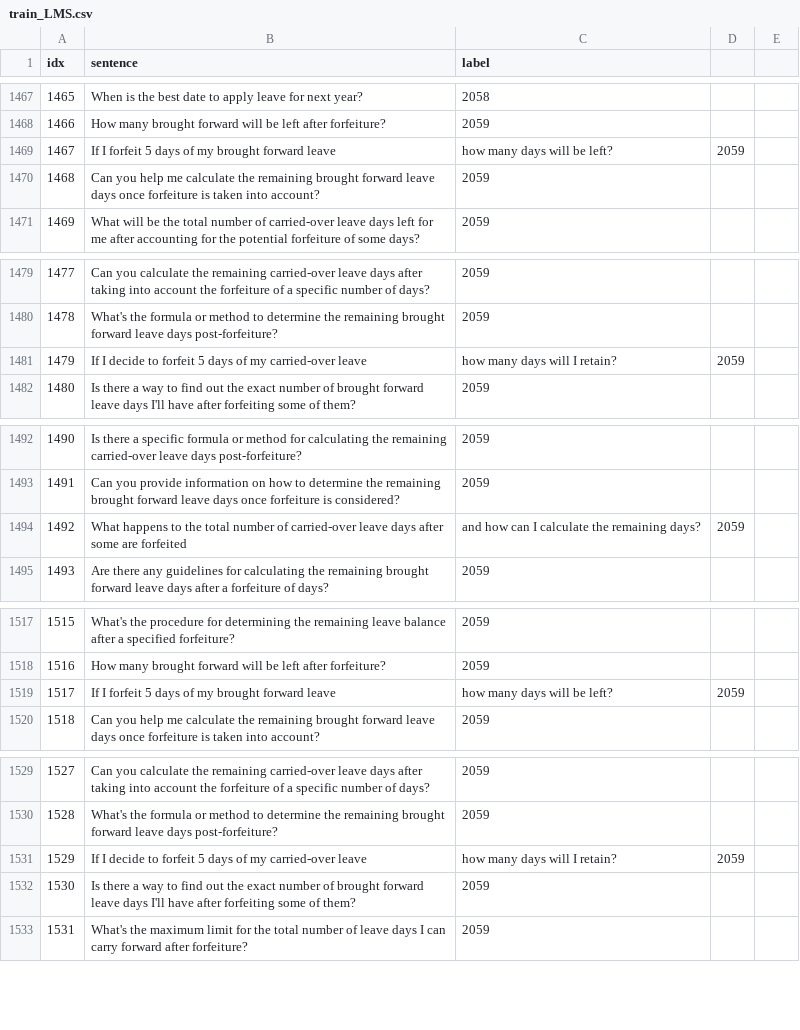
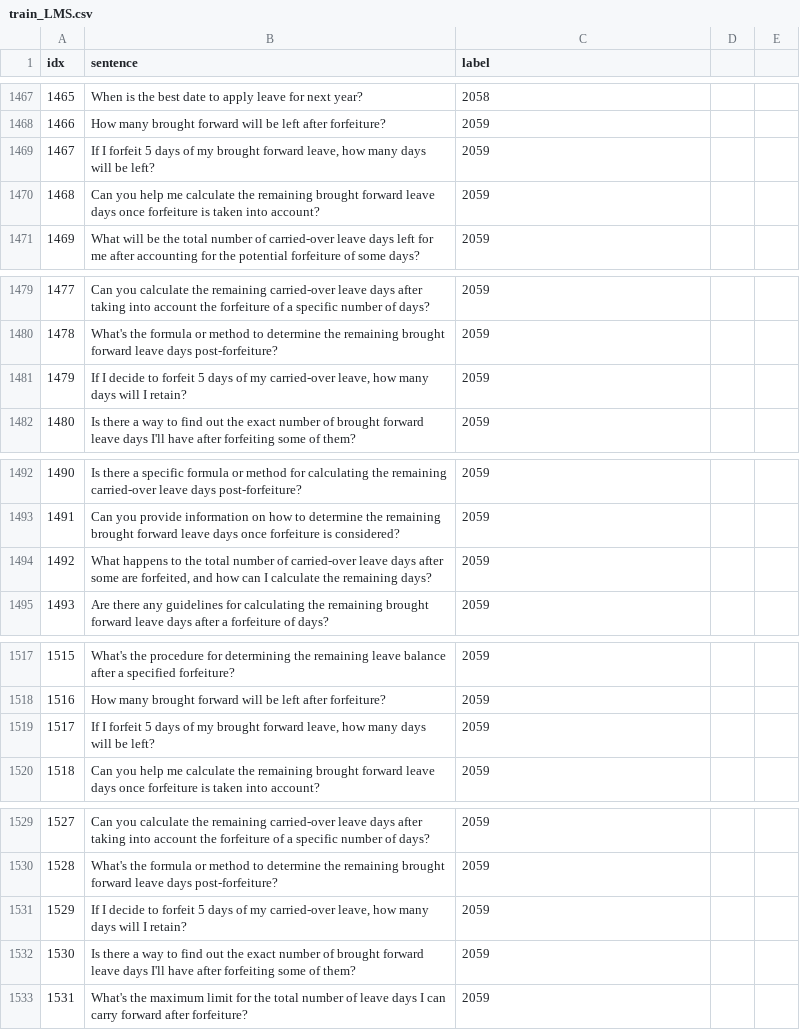
Before and after one commit to KaWengNg/DataSet, a CSV file: train_LMS.csv, drawn as a sheet; only a part is shown, gaps mark what is left out; the diff covers the shown part only.

```diff
--- a/train_LMS.csv
+++ b/train_LMS.csv
@@ -1468,3 +1468,3 @@
 1466,How many brought forward will be left after forfeiture?,2059
-1467,If I forfeit 5 days of my brought forward leave, how many days will be left?,2059
+1467,"If I forfeit 5 days of my brought forward leave, how many days will be left?",2059
 1468,Can you help me calculate the remaining brought forward leave days once forfeiture is taken into account?,2059
@@ -1480,3 +1480,3 @@
 1478,What's the formula or method to determine the remaining brought forward leave days post-forfeiture?,2059
-1479,If I decide to forfeit 5 days of my carried-over leave, how many days will I retain?,2059
+1479,"If I decide to forfeit 5 days of my carried-over leave, how many days will I retain?",2059
 1480,Is there a way to find out the exact number of brought forward leave days I'll have after forfeiting some of them?,2059
@@ -1493,3 +1493,3 @@
 1491,Can you provide information on how to determine the remaining brought forward leave days once forfeiture is considered?,2059
-1492,What happens to the total number of carried-over leave days after some are forfeited, and how can I calculate the remaining days?,2059
+1492,"What happens to the total number of carried-over leave days after some are forfeited, and how can I calculate the remaining days?",2059
 1493,Are there any guidelines for calculating the remaining brought forward leave days after a forfeiture of days?,2059
@@ -1518,3 +1518,3 @@
 1516,How many brought forward will be left after forfeiture?,2059
-1517,If I forfeit 5 days of my brought forward leave, how many days will be left?,2059
+1517,"If I forfeit 5 days of my brought forward leave, how many days will be left?",2059
 1518,Can you help me calculate the remaining brought forward leave days once forfeiture is taken into account?,2059
@@ -1530,3 +1530,3 @@
 1528,What's the formula or method to determine the remaining brought forward leave days post-forfeiture?,2059
-1529,If I decide to forfeit 5 days of my carried-over leave, how many days will I retain?,2059
+1529,"If I decide to forfeit 5 days of my carried-over leave, how many days will I retain?",2059
 1530,Is there a way to find out the exact number of brought forward leave days I'll have after forfeiting some of them?,2059
```
Also changed, not shown: 29 edited cells elsewhere in this file.
